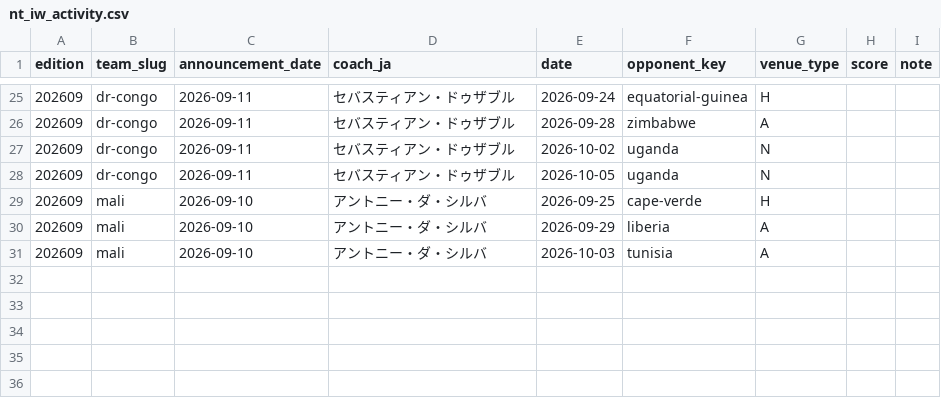
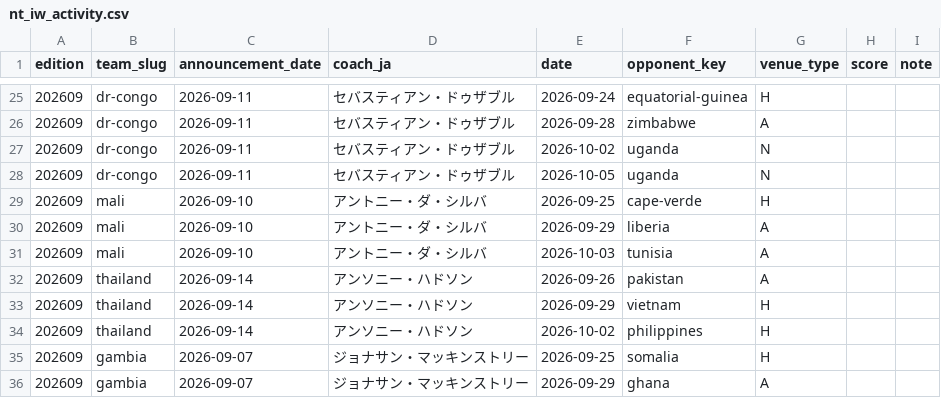
Before and after one commit to football-archive/start, a CSV file: src/data/nt_iw_activity.csv, drawn as a sheet; only a part is shown, gaps mark what is left out; the diff names each change by its address in the sheet, - before the commit and + after, or states it on an @@ line.

```diff
--- a/src/data/nt_iw_activity.csv
+++ b/src/data/nt_iw_activity.csv
+row 32: 202609 | thailand | 2026-09-14 | アンソニー・ハドソン | 2026-09-26 | pakistan | A
+row 33: 202609 | thailand | 2026-09-14 | アンソニー・ハドソン | 2026-09-29 | vietnam | H
+row 34: 202609 | thailand | 2026-09-14 | アンソニー・ハドソン | 2026-10-02 | philippines | H
+row 35: 202609 | gambia | 2026-09-07 | ジョナサン・マッキンストリー | 2026-09-25 | somalia | H
+row 36: 202609 | gambia | 2026-09-07 | ジョナサン・マッキンストリー | 2026-09-29 | ghana | A
```
Also changed, not shown: src/data/ct_season_meta.csv, src/data/league_standings.csv, 12 other files.
